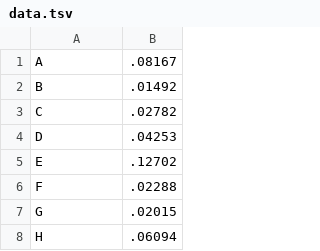
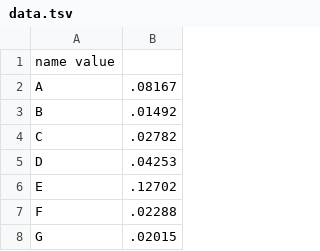
Before and after one commit to TejeswaraSaiA/d3, a TSV file: data.tsv, drawn as a sheet; only a part is shown; the shorter side is filled out with more unchanged rows; the diff names each change by its address in the sheet, - before the commit and + after, or states it on an @@ line.

Commit message:
Update data.tsv

```diff
--- a/data.tsv
+++ b/data.tsv
+row 1: name value
```
